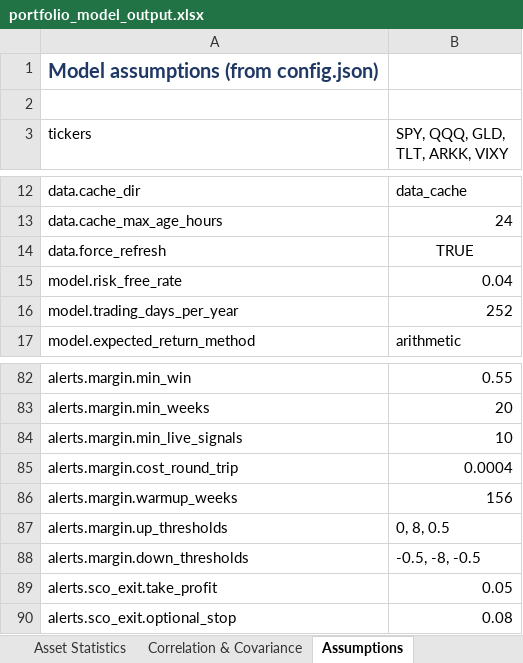
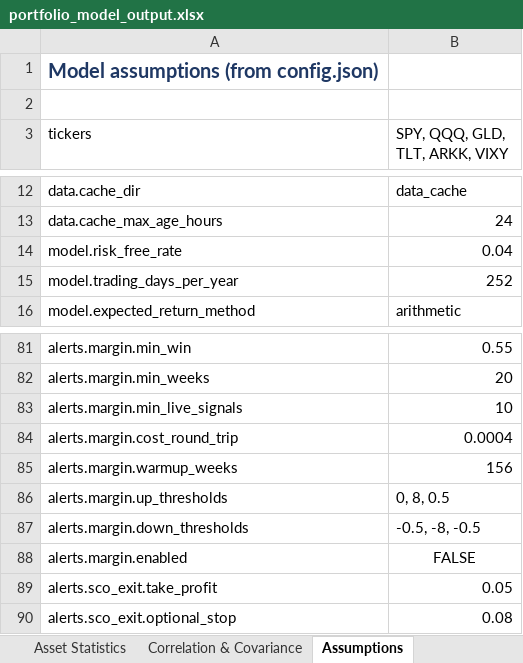
Before and after one commit to caseanalytica-gif/case-analytica-website, an Excel workbook: portfolio-model/portfolio_model_output.xlsx, sheet Assumptions, drawn as a sheet; only a part is shown, gaps mark what is left out; values as stored, in another font and other column widths than the file's, no borders; removed rows and columns are numbered as before the commit, all else as after; the diff names each change by its address in the sheet, - before the commit and + after, or states it on an @@ line.

```diff
--- a/portfolio-model/portfolio_model_output.xlsx (sheet Assumptions)
+++ b/portfolio-model/portfolio_model_output.xlsx (sheet Assumptions)
-row 14: data.force_refresh | TRUE
+row 88: alerts.margin.enabled | FALSE
```
Also changed, not shown: 4 other files.
